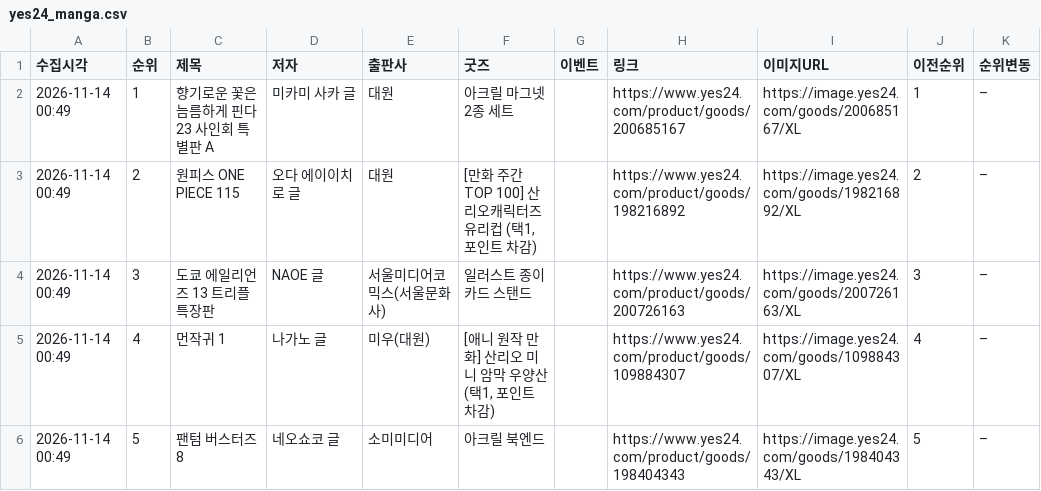
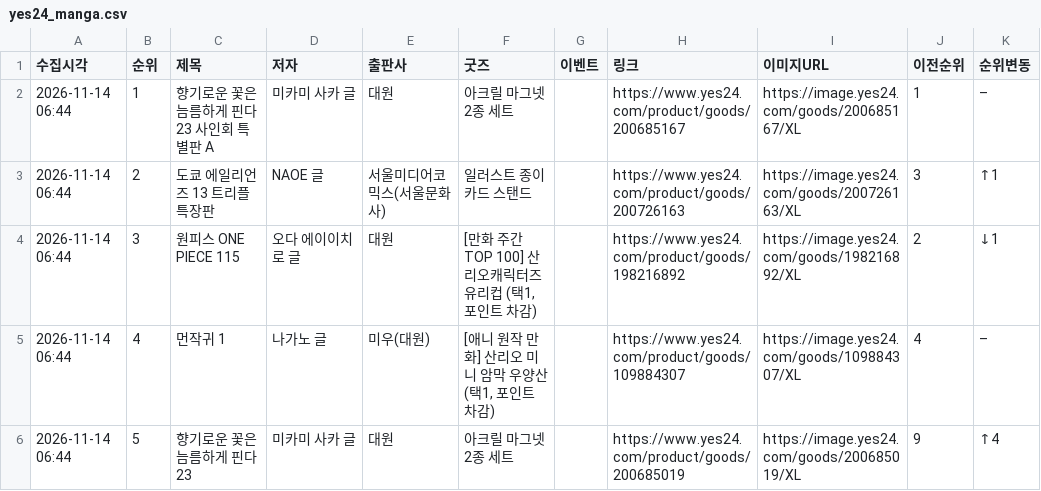
Before and after one commit to down-cyber/manga-bestseller, a CSV file: yes24_manga.csv, drawn as a sheet; only a part is shown; the diff covers the shown part only.

```diff
--- a/yes24_manga.csv
+++ b/yes24_manga.csv
@@ -1,6 +1,6 @@
 수집시각,순위,제목,저자,출판사,굿즈,이벤트,링크,이미지URL,이전순위,순위변동
-2026-11-14 00:49,1,향기로운 꽃은 늠름하게 핀다 23 사인회 특별판 A,미카미 사카 글,대원,아크릴 마그넷 2종 세트,,https://www.yes24.com/product/goods/200685167,https://image.yes24.com/goods/200685167/XL,1,–
-2026-11-14 00:49,2,원피스 ONE PIECE 115,오다 에이이치로 글,대원,"[만화 주간 TOP 100] 산리오캐릭터즈 유리컵 (택1, 포인트 차감)",,https://www.yes24.com/product/goods/198216892,https://image.yes24.com/goods/198216892/XL,2,–
-2026-11-14 00:49,3,도쿄 에일리언즈 13 트리플 특장판,NAOE 글,서울미디어코믹스(서울문화사),일러스트 종이 카드 스탠드,,https://www.yes24.com/product/goods/200726163,https://image.yes24.com/goods/200726163/XL,3,–
-2026-11-14 00:49,4,먼작귀 1,나가노 글,미우(대원),"[애니 원작 만화] 산리오 미니 암막 우양산 (택1, 포인트 차감)",,https://www.yes24.com/product/goods/109884307,https://image.yes24.com/goods/109884307/XL,4,–
-2026-11-14 00:49,5,팬텀 버스터즈 8,네오쇼코 글,소미미디어,아크릴 북엔드,,https://www.yes24.com/product/goods/198404343,https://image.yes24.com/goods/198404343/XL,5,–
+2026-11-14 06:44,1,향기로운 꽃은 늠름하게 핀다 23 사인회 특별판 A,미카미 사카 글,대원,아크릴 마그넷 2종 세트,,https://www.yes24.com/product/goods/200685167,https://image.yes24.com/goods/200685167/XL,1,–
+2026-11-14 06:44,2,도쿄 에일리언즈 13 트리플 특장판,NAOE 글,서울미디어코믹스(서울문화사),일러스트 종이 카드 스탠드,,https://www.yes24.com/product/goods/200726163,https://image.yes24.com/goods/200726163/XL,3,↑1
+2026-11-14 06:44,3,원피스 ONE PIECE 115,오다 에이이치로 글,대원,"[만화 주간 TOP 100] 산리오캐릭터즈 유리컵 (택1, 포인트 차감)",,https://www.yes24.com/product/goods/198216892,https://image.yes24.com/goods/198216892/XL,2,↓1
+2026-11-14 06:44,4,먼작귀 1,나가노 글,미우(대원),"[애니 원작 만화] 산리오 미니 암막 우양산 (택1, 포인트 차감)",,https://www.yes24.com/product/goods/109884307,https://image.yes24.com/goods/109884307/XL,4,–
+2026-11-14 06:44,5,향기로운 꽃은 늠름하게 핀다 23,미카미 사카 글,대원,아크릴 마그넷 2종 세트,,https://www.yes24.com/product/goods/200685019,https://image.yes24.com/goods/200685019/XL,9,↑4
```
Also changed, not shown: 153 edited cells elsewhere in this file, aladin_manga.csv, kyobo_manga.csv, 1 other file.
